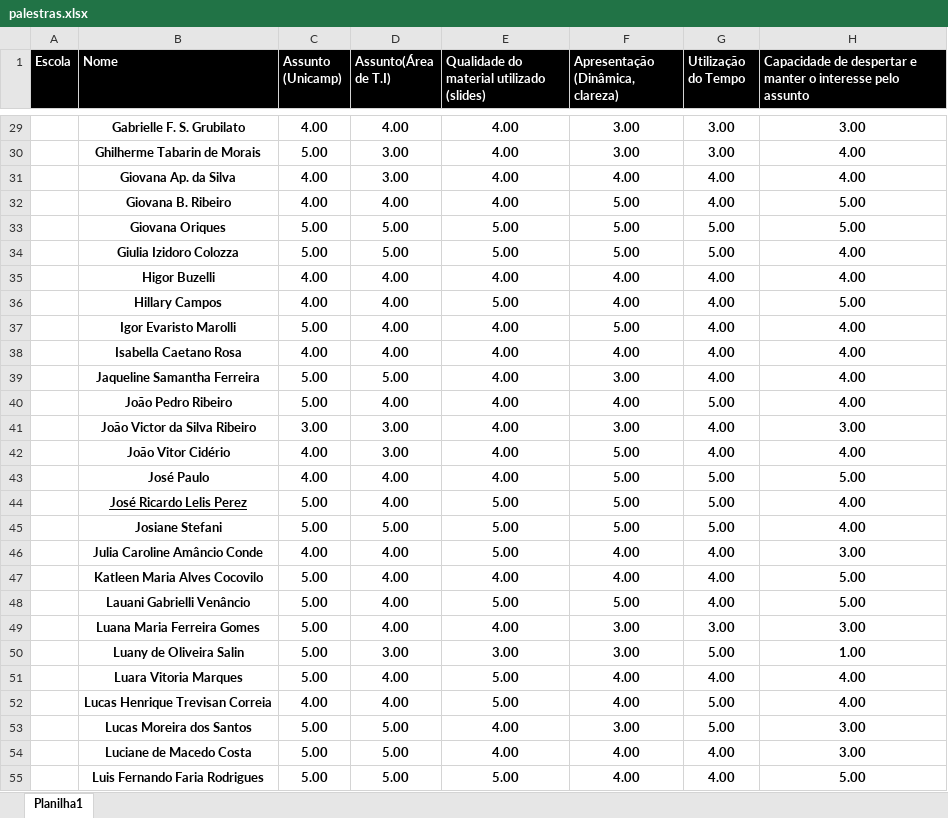
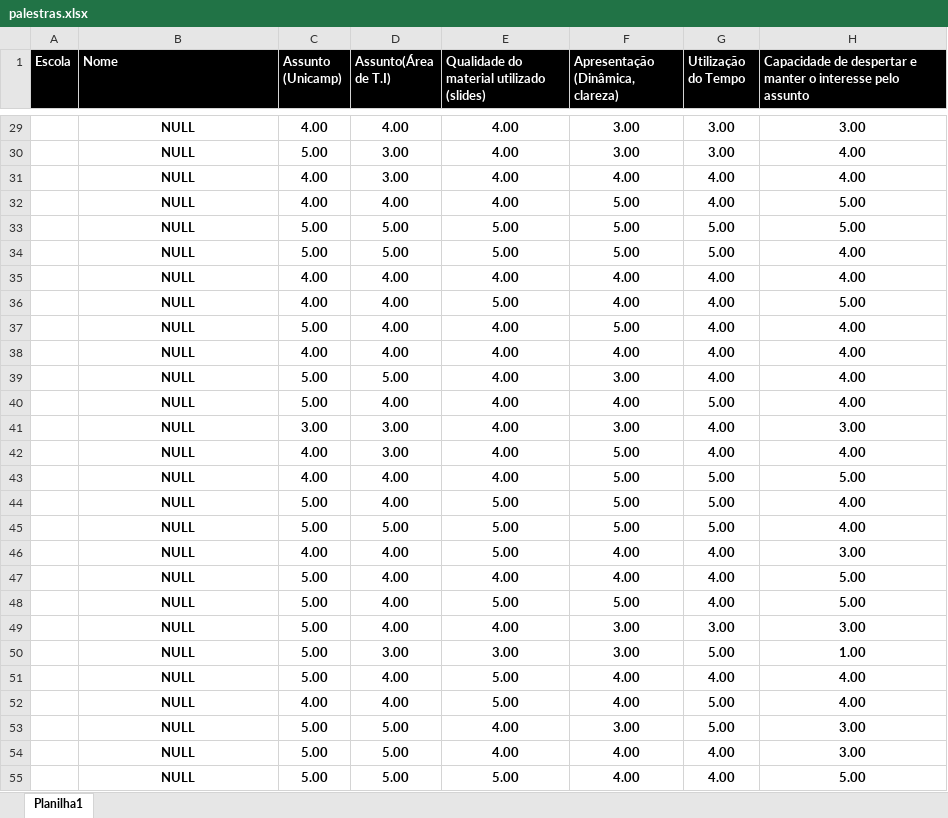
Before and after one commit to CryNando/Planilha-Excel, an Excel workbook: palestras.xlsx, sheet Planilha1, drawn as a sheet; only a part is shown, gaps mark what is left out; values as stored, in another font and other column widths than the file's, no borders; charts and pictures and conditional formats not drawn; the diff covers the shown part only; the diff names each change by its address in the sheet, - before the commit and + after, or states it on an @@ line.

Commit message:
Planilha de Avaliação de FeedBack
Remoção dos Nomes dos participantes, visando garantir a integridade e
confiabilidade dos dados cedidos.

```diff
--- a/palestras.xlsx (sheet Planilha1)
+++ b/palestras.xlsx (sheet Planilha1)
-B29 (Nome): Gabrielle F. S. Grubilato
+B29 (Nome): NULL
-B30 (Nome): Ghilherme Tabarin de Morais
+B30 (Nome): NULL
-B31 (Nome): Giovana Ap. da Silva
+B31 (Nome): NULL
-B32 (Nome): Giovana B. Ribeiro
+B32 (Nome): NULL
-B33 (Nome): Giovana Oriques
+B33 (Nome): NULL
-B34 (Nome): Giulia Izidoro Colozza
+B34 (Nome): NULL
-B35 (Nome): Higor Buzelli
+B35 (Nome): NULL
-B36 (Nome): Hillary Campos
+B36 (Nome): NULL
-B37 (Nome): Igor Evaristo Marolli
+B37 (Nome): NULL
-B38 (Nome): Isabella Caetano Rosa
+B38 (Nome): NULL
-B39 (Nome): Jaqueline Samantha Ferreira
+B39 (Nome): NULL
-B40 (Nome): João Pedro Ribeiro
+B40 (Nome): NULL
-B41 (Nome): João Victor da Silva Ribeiro
+B41 (Nome): NULL
-B42 (Nome): João Vitor Cidério
+B42 (Nome): NULL
-B43 (Nome): José Paulo
+B43 (Nome): NULL
-B44 (Nome): José Ricardo Lelis Perez
+B44 (Nome): NULL
-B44 underline: on
+B44 underline: off
-B45 (Nome): Josiane Stefani
+B45 (Nome): NULL
-B46 (Nome): Julia Caroline Amâncio Conde
+B46 (Nome): NULL
-B47 (Nome): Katleen Maria Alves Cocovilo
+B47 (Nome): NULL
-B48 (Nome): Lauani Gabrielli Venâncio
+B48 (Nome): NULL
-B49 (Nome): Luana Maria Ferreira Gomes
+B49 (Nome): NULL
-B50 (Nome): Luany de Oliveira Salin
+B50 (Nome): NULL
-B51 (Nome): Luara Vitoria Marques
+B51 (Nome): NULL
-B52 (Nome): Lucas Henrique Trevisan Correia
+B52 (Nome): NULL
-B53 (Nome): Lucas Moreira dos Santos
+B53 (Nome): NULL
-B54 (Nome): Luciane de Macedo Costa
+B54 (Nome): NULL
-B55 (Nome): Luis Fernando Faria Rodrigues
+B55 (Nome): NULL
```
Also changed, not shown: 125 edited cells elsewhere in this sheet.
